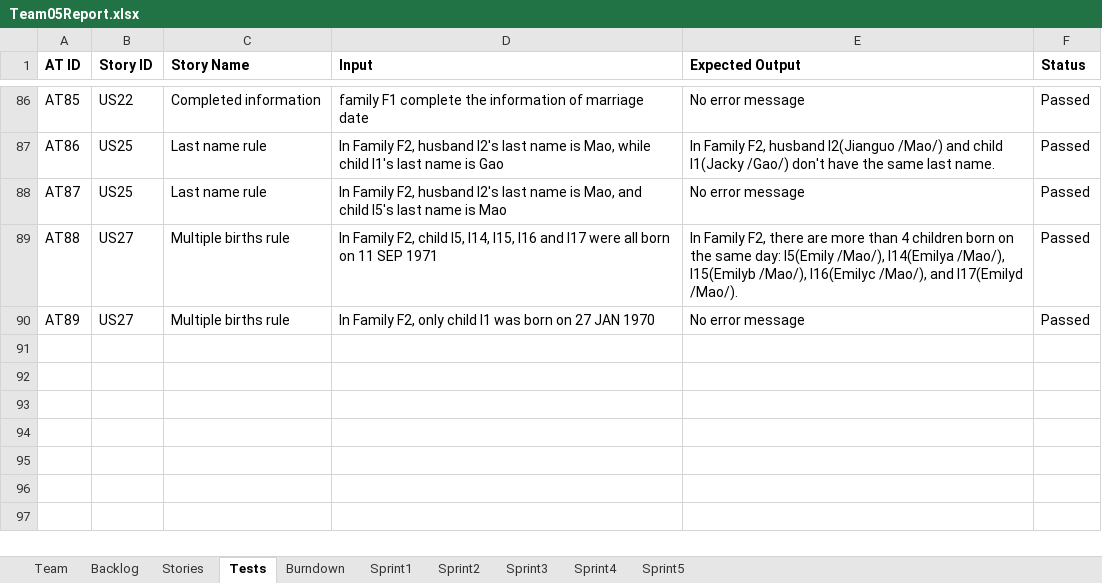
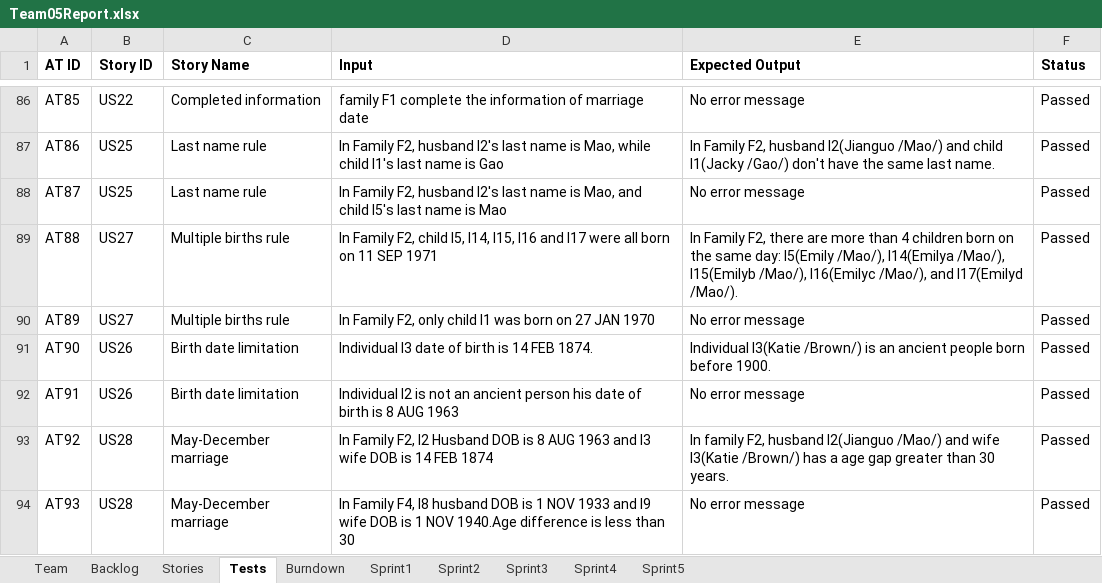
Before and after one commit to LSYanJun/SSW555tm052015s, an Excel workbook: Team05Report.xlsx, sheet Tests, drawn as a sheet; only a part is shown, gaps mark what is left out; values as stored, in another font and other column widths than the file's, no borders; the diff names each change by its address in the sheet, - before the commit and + after, or states it on an @@ line.

```diff
--- a/Team05Report.xlsx (sheet Tests)
+++ b/Team05Report.xlsx (sheet Tests)
+row 91: AT90 | US26 | Birth date limitation | Individual I3 date of birth is 14 FEB 1874. | Individual I3(Katie /Brown/) is an ancient people born before 1900. | Passed
+row 92: AT91 | US26 | Birth date limitation | Individual I2 is not an ancient person his date of birth is 8 AUG 1963 | No error message | Passed
+row 93: AT92 | US28 | May-December marriage | In Family F2, I2 Husband DOB is 8 AUG 1963 and I3 wife DOB is 14 FEB 1874 | In family F2, husband I2(Jianguo /Mao/) and wife I3(Katie /Brown/) has a age gap greater than 30 years. | Passed
+row 94: AT93 | US28 | May-December marriage | In Family F4, I8 husband DOB is 1 NOV 1933 and I9 wife DOB is 1 NOV 1940.Age difference is less than 30 | No error message | Passed
```
Also changed, not shown: sheet Backlog, sheet Sprint5, sheet Stories, charts or pictures, 18 other files.
